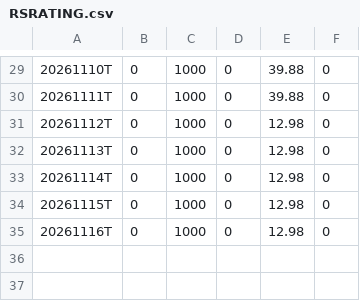
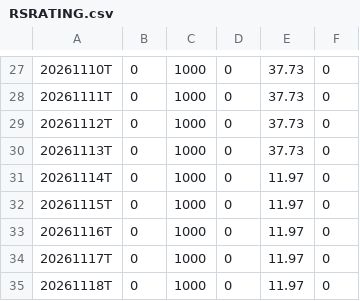
Before and after one commit to Fred6725/rs-log, a CSV file: output/RSRATING.csv, drawn as a sheet; only a part is shown, gaps mark what is left out; the diff covers the shown part only.

```diff
--- a/output/RSRATING.csv
+++ b/output/RSRATING.csv
@@ -29,7 +27,9 @@
-20261110T,0,1000,0,39.88,0
-20261111T,0,1000,0,39.88,0
-20261112T,0,1000,0,12.98,0
-20261113T,0,1000,0,12.98,0
-20261114T,0,1000,0,12.98,0
-20261115T,0,1000,0,12.98,0
-20261116T,0,1000,0,12.98,0
+20261110T,0,1000,0,37.73,0
+20261111T,0,1000,0,37.73,0
+20261112T,0,1000,0,37.73,0
+20261113T,0,1000,0,37.73,0
+20261114T,0,1000,0,11.97,0
+20261115T,0,1000,0,11.97,0
+20261116T,0,1000,0,11.97,0
+20261117T,0,1000,0,11.97,0
+20261118T,0,1000,0,11.97,0
```
Also changed, not shown: 2 removed rows and 26 edited cells elsewhere in this file, output/rs_industries.csv, output/rs_stocks.csv, 2 other files.
